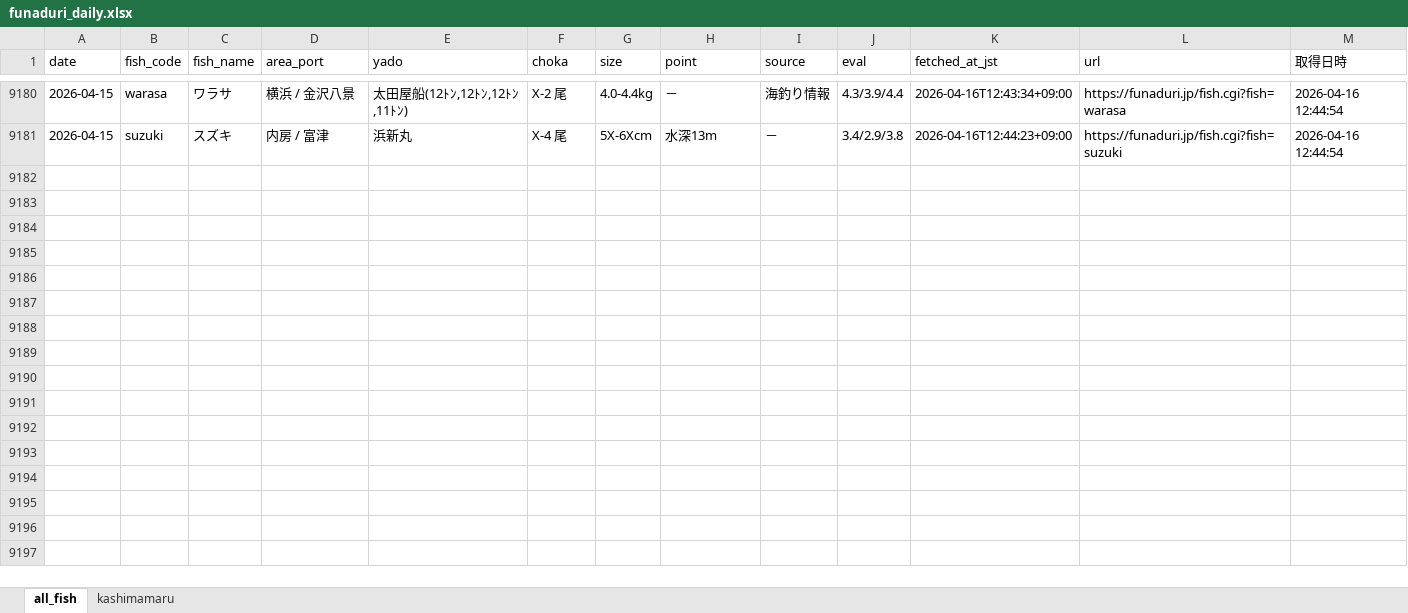
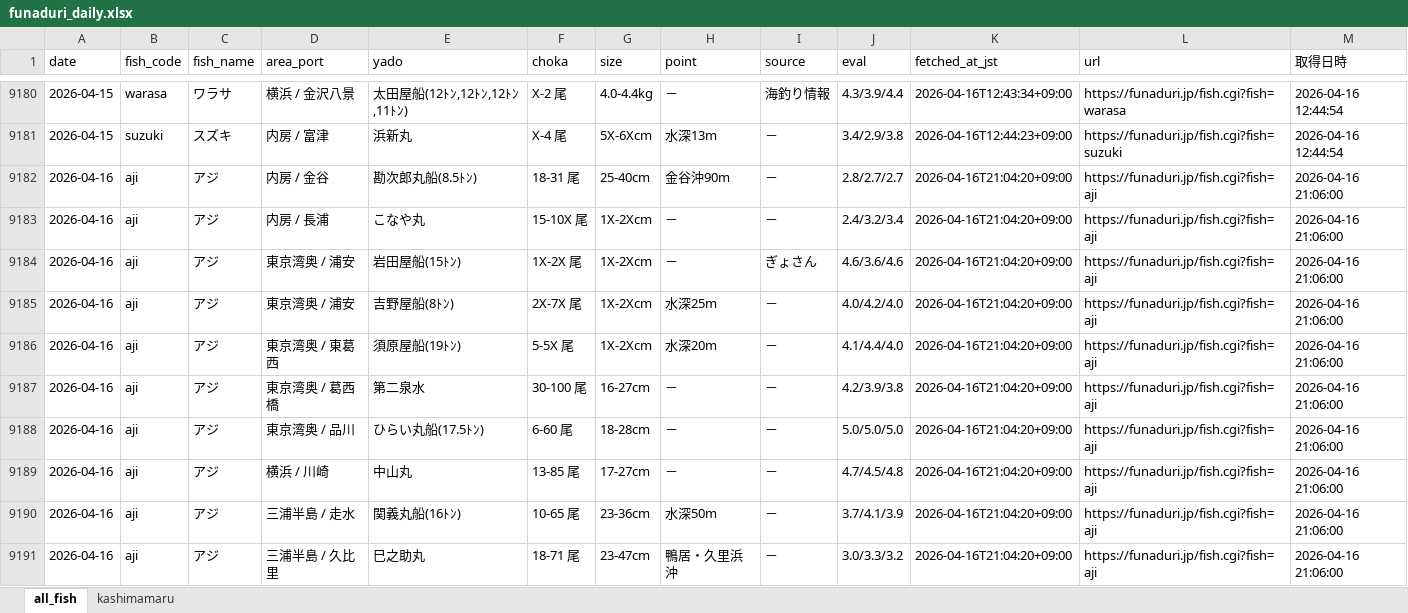
Before and after one commit to haradatakahiro/funaduri-tatiuo-auto, an Excel workbook: data/funaduri_daily.xlsx, sheet all_fish, drawn as a sheet; only a part is shown, gaps mark what is left out; values as stored, in another font and other column widths than the file's, no borders; the diff covers the shown part only; the diff names each change by its address in the sheet, - before the commit and + after, or states it on an @@ line.

```diff
--- a/data/funaduri_daily.xlsx (sheet all_fish)
+++ b/data/funaduri_daily.xlsx (sheet all_fish)
+row 9182: 2026-04-16 | aji | アジ | 内房 / 金谷 | 勘次郎丸船(8.5ﾄﾝ) | 18-31 尾 | 25-40cm | 金谷沖90m | － | 2.8/2.7/2.7 | 2026-04-16T21:04:20+09:00 | https://funaduri.jp/fish.cgi?fish=aji | 2026-04-16 21:06:00
+row 9183: 2026-04-16 | aji | アジ | 内房 / 長浦 | こなや丸 | 15-10X 尾 | 1X-2Xcm | － | － | 2.4/3.2/3.4 | 2026-04-16T21:04:20+09:00 | https://funaduri.jp/fish.cgi?fish=aji | 2026-04-16 21:06:00
+row 9184: 2026-04-16 | aji | アジ | 東京湾奥 / 浦安 | 岩田屋船(15ﾄﾝ) | 1X-2X 尾 | 1X-2Xcm | － | ぎょさん | 4.6/3.6/4.6 | 2026-04-16T21:04:20+09:00 | https://funaduri.jp/fish.cgi?fish=aji | 2026-04-16 21:06:00
+row 9185: 2026-04-16 | aji | アジ | 東京湾奥 / 浦安 | 吉野屋船(8ﾄﾝ) | 2X-7X 尾 | 1X-2Xcm | 水深25m | － | 4.0/4.2/4.0 | 2026-04-16T21:04:20+09:00 | https://funaduri.jp/fish.cgi?fish=aji | 2026-04-16 21:06:00
+row 9186: 2026-04-16 | aji | アジ | 東京湾奥 / 東葛西 | 須原屋船(19ﾄﾝ) | 5-5X 尾 | 1X-2Xcm | 水深20m | － | 4.1/4.4/4.0 | 2026-04-16T21:04:20+09:00 | https://funaduri.jp/fish.cgi?fish=aji | 2026-04-16 21:06:00
+row 9187: 2026-04-16 | aji | アジ | 東京湾奥 / 葛西橋 | 第二泉水 | 30-100 尾 | 16-27cm | － | － | 4.2/3.9/3.8 | 2026-04-16T21:04:20+09:00 | https://funaduri.jp/fish.cgi?fish=aji | 2026-04-16 21:06:00
+row 9188: 2026-04-16 | aji | アジ | 東京湾奥 / 品川 | ひらい丸船(17.5ﾄﾝ) | 6-60 尾 | 18-28cm | － | － | 5.0/5.0/5.0 | 2026-04-16T21:04:20+09:00 | https://funaduri.jp/fish.cgi?fish=aji | 2026-04-16 21:06:00
+row 9189: 2026-04-16 | aji | アジ | 横浜 / 川崎 | 中山丸 | 13-85 尾 | 17-27cm | － | － | 4.7/4.5/4.8 | 2026-04-16T21:04:20+09:00 | https://funaduri.jp/fish.cgi?fish=aji | 2026-04-16 21:06:00
+row 9190: 2026-04-16 | aji | アジ | 三浦半島 / 走水 | 関義丸船(16ﾄﾝ) | 10-65 尾 | 23-36cm | 水深50m | － | 3.7/4.1/3.9 | 2026-04-16T21:04:20+09:00 | https://funaduri.jp/fish.cgi?fish=aji | 2026-04-16 21:06:00
+row 9191: 2026-04-16 | aji | アジ | 三浦半島 / 久比里 | 巳之助丸 | 18-71 尾 | 23-47cm | 鴨居・久里浜沖 | － | 3.0/3.3/3.2 | 2026-04-16T21:04:20+09:00 | https://funaduri.jp/fish.cgi?fish=aji | 2026-04-16 21:06:00
```
Also changed, not shown: 47 added rows elsewhere in this sheet, sheet kashimamaru.
